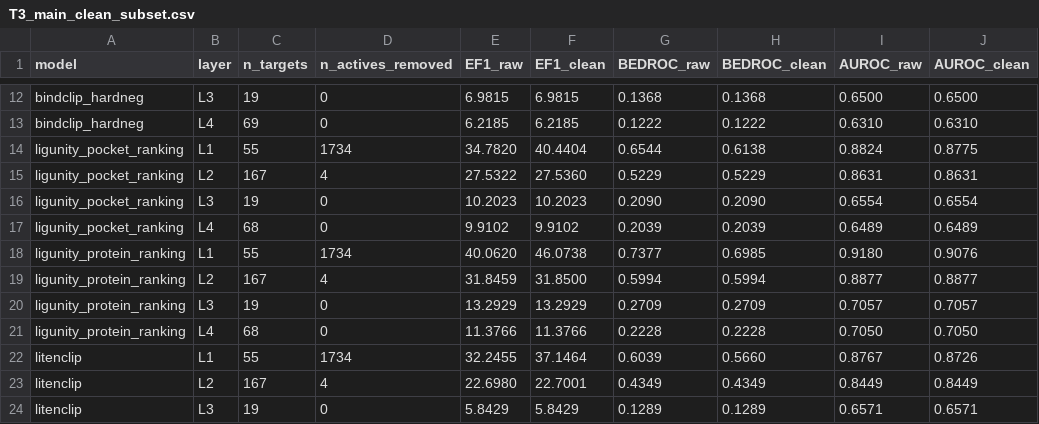
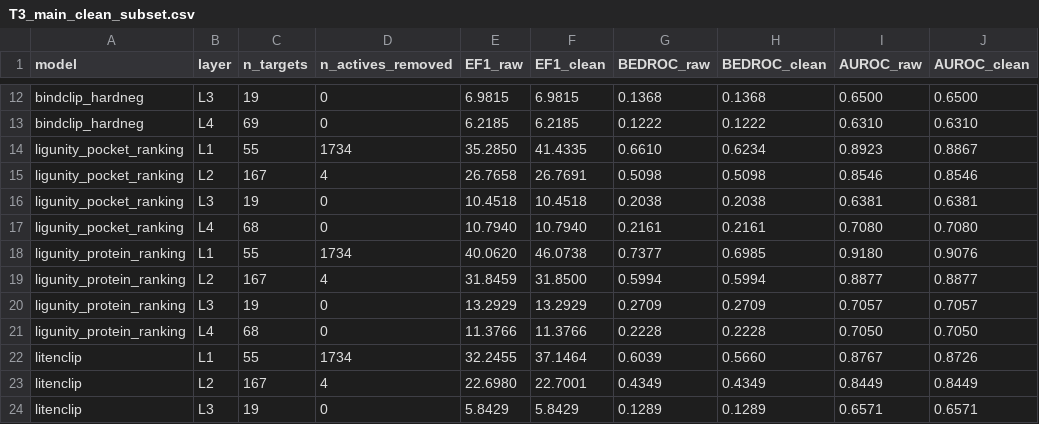
Before and after one commit to qiaochu-lab/virtual-screening, a CSV file: results/T3_main_clean_subset.csv, drawn as a sheet; only a part is shown, gaps mark what is left out.

```diff
--- a/results/T3_main_clean_subset.csv
+++ b/results/T3_main_clean_subset.csv
@@ -13,6 +13,6 @@ bindclip_hardneg,L3,19,0,6.9815,6.9815,0.1368,0.1368,0.6500,0.6500
 bindclip_hardneg,L4,69,0,6.2185,6.2185,0.1222,0.1222,0.6310,0.6310
-ligunity_pocket_ranking,L1,55,1734,34.7820,40.4404,0.6544,0.6138,0.8824,0.8775
-ligunity_pocket_ranking,L2,167,4,27.5322,27.5360,0.5229,0.5229,0.8631,0.8631
-ligunity_pocket_ranking,L3,19,0,10.2023,10.2023,0.2090,0.2090,0.6554,0.6554
-ligunity_pocket_ranking,L4,68,0,9.9102,9.9102,0.2039,0.2039,0.6489,0.6489
+ligunity_pocket_ranking,L1,55,1734,35.2850,41.4335,0.6610,0.6234,0.8923,0.8867
+ligunity_pocket_ranking,L2,167,4,26.7658,26.7691,0.5098,0.5098,0.8546,0.8546
+ligunity_pocket_ranking,L3,19,0,10.4518,10.4518,0.2038,0.2038,0.6381,0.6381
+ligunity_pocket_ranking,L4,68,0,10.7940,10.7940,0.2161,0.2161,0.7080,0.7080
 ligunity_protein_ranking,L1,55,1734,40.0620,46.0738,0.7377,0.6985,0.9180,0.9076
```
Also changed, not shown: results/T1_seq_vs_pocket_per_target.csv, results/T2_novelty_paired_subset.csv, 40 other files.
